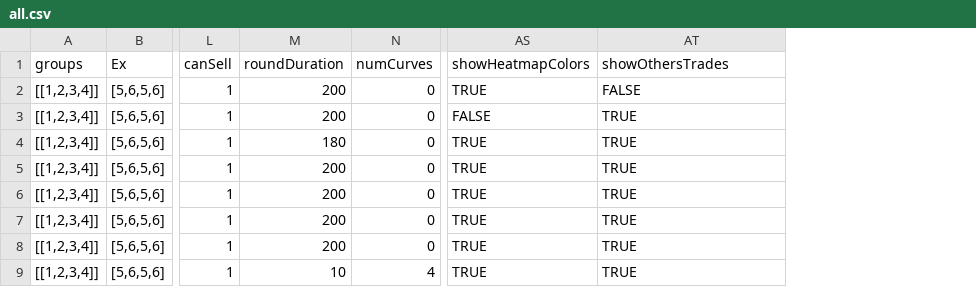
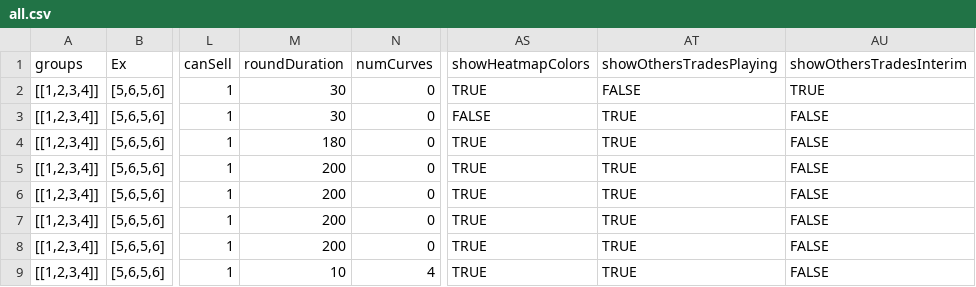
Before and after one commit to Leeps-Lab/redwood-visual-markets, a CSV file: all.csv, drawn as a sheet; only a part is shown, gaps mark what is left out; the diff names each change by its address in the sheet, - before the commit and + after, or states it on an @@ line.

Commit message:
allow for hiding others' trades separetely between playing and interim states

```diff
--- a/all.csv
+++ b/all.csv
+column AU (showOthersTradesInterim), rows 2-9: TRUE | FALSE | FALSE | FALSE | FALSE | FALSE | FALSE | FALSE
-AT1: showOthersTrades
+AT1: showOthersTradesPlaying
-M2:M3 (roundDuration): 200
+M2:M3 (roundDuration): 30
```
Also changed, not shown: 2 other files.
